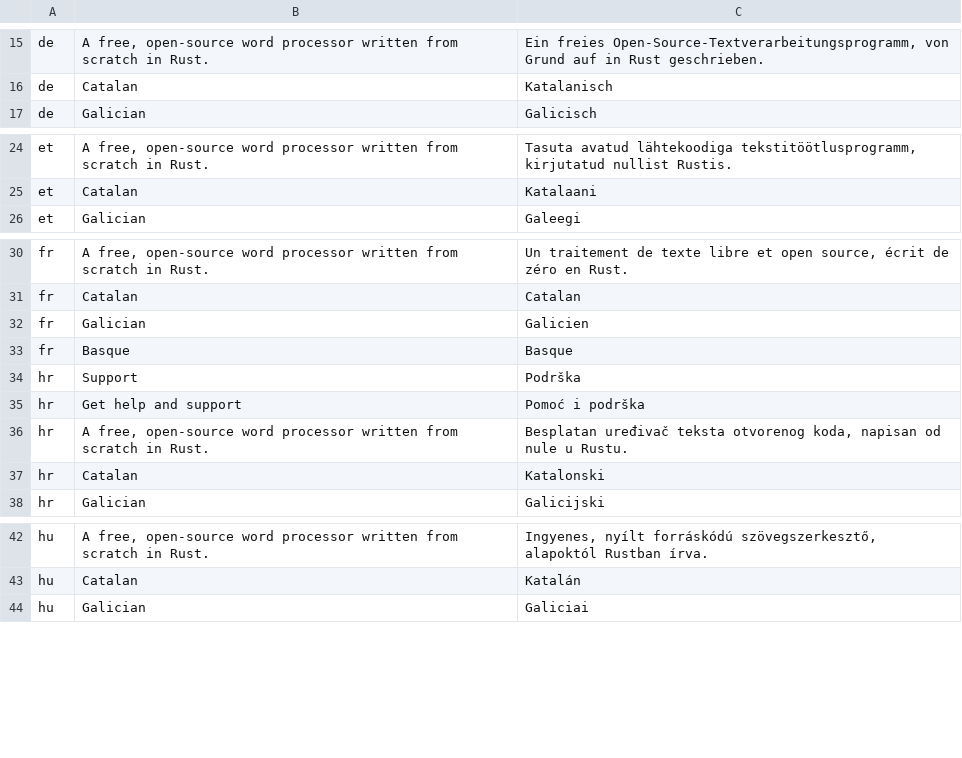
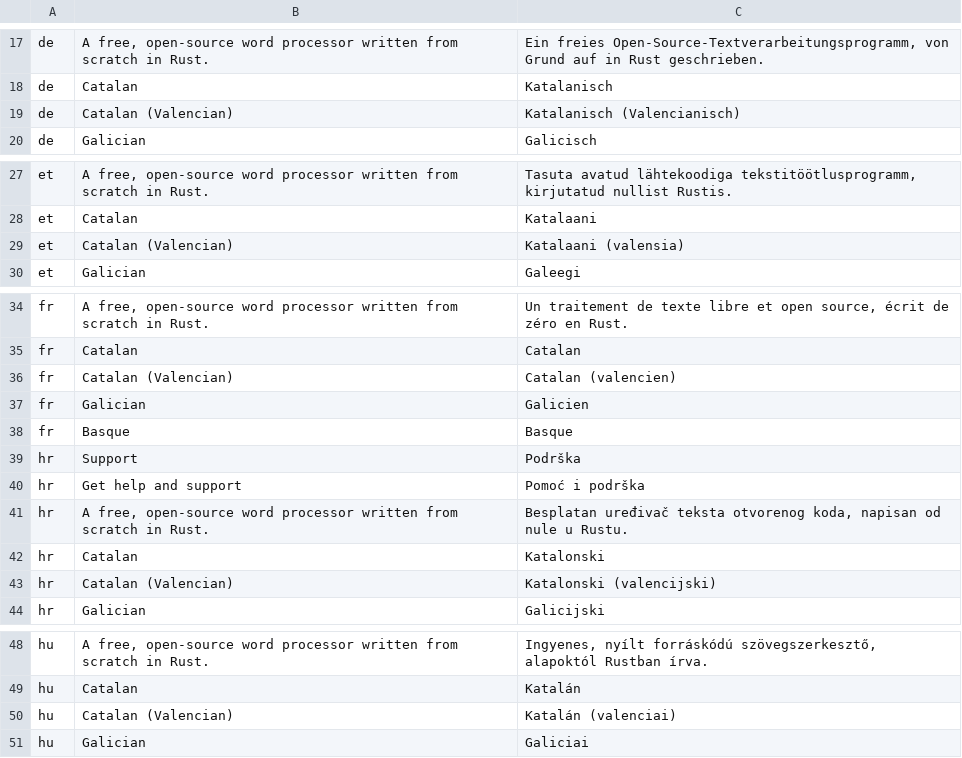
Before and after one commit to StDenis1980/wordcraft, a TSV file: crates/ui-egui/src/i18n/tinta.tsv, drawn as a sheet; only a part is shown, gaps mark what is left out; the diff covers the shown part only; the diff names each change by its address in the sheet, - before the commit and + after, or states it on an @@ line.

```diff
--- a/crates/ui-egui/src/i18n/tinta.tsv
+++ b/crates/ui-egui/src/i18n/tinta.tsv
+row 19: de | Catalan (Valencian) | Katalanisch (Valencianisch)
+row 29: et | Catalan (Valencian) | Katalaani (valensia)
+row 36: fr | Catalan (Valencian) | Catalan (valencien)
+row 43: hr | Catalan (Valencian) | Katalonski (valencijski)
+row 50: hu | Catalan (Valencian) | Katalán (valenciai)
```
Also changed, not shown: 24 added rows elsewhere in this file, packaging/dictionaries/sources.tsv, 9 other files.
